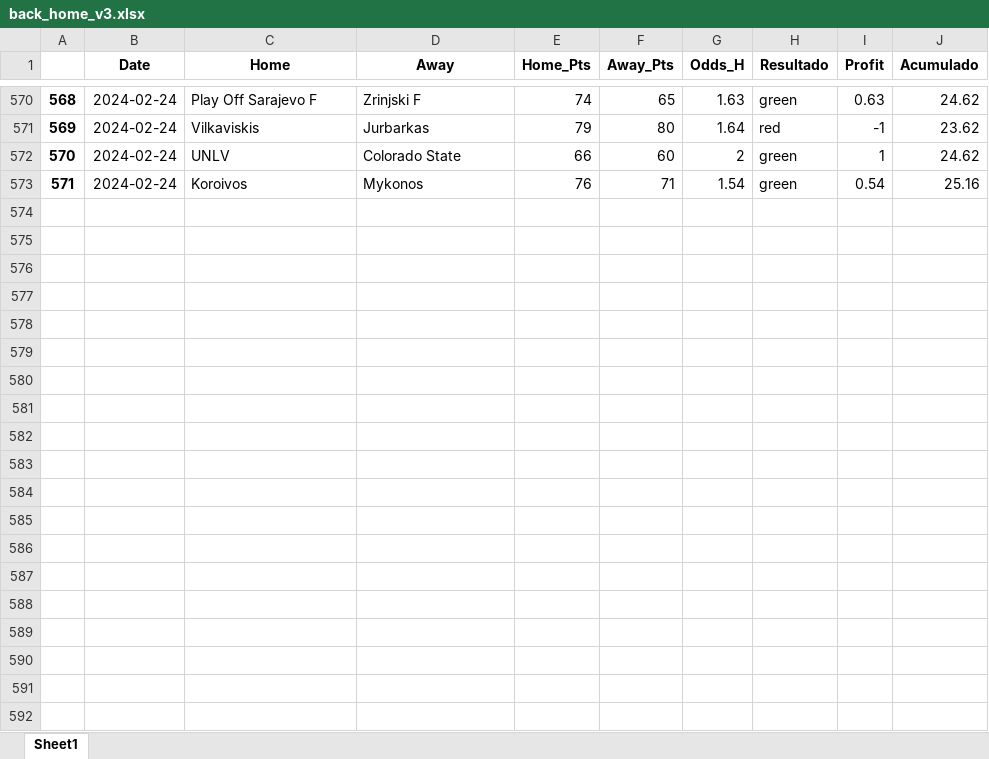
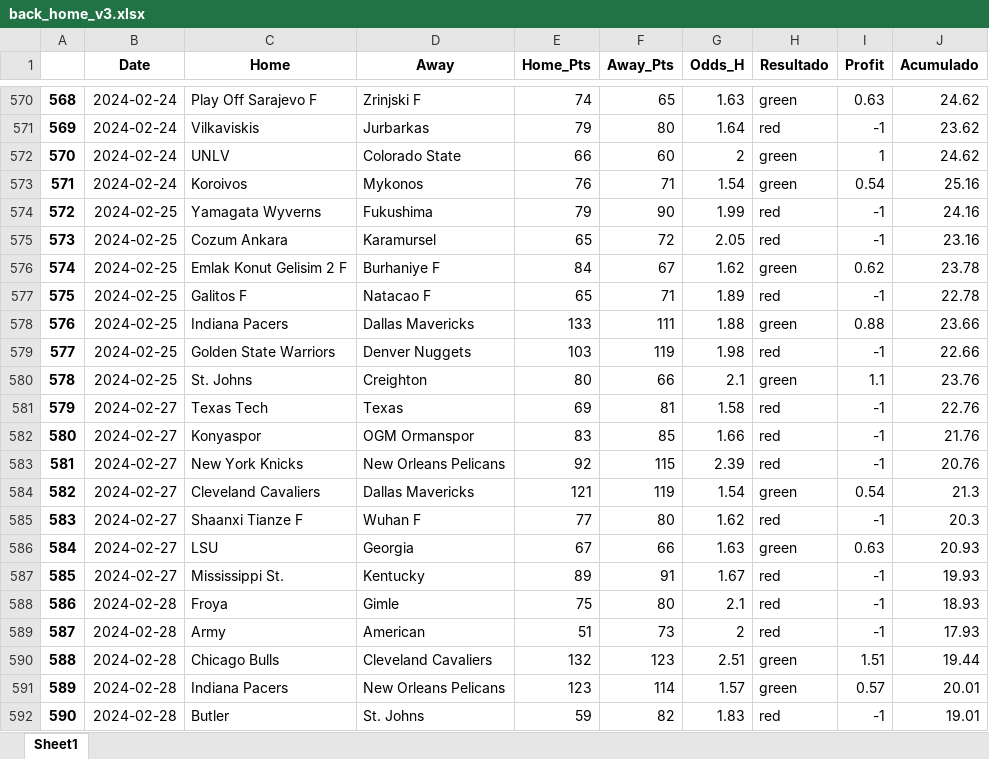
Before and after one commit to johnn1sbo3s/basketball_models, an Excel workbook: acp_metodos/excel_files/back_home_v3.xlsx, sheet Sheet1, drawn as a sheet; only a part is shown, gaps mark what is left out; values as stored, in another font and other column widths than the file's, no borders; the diff covers the shown part only; the diff names each change by its address in the sheet, - before the commit and + after, or states it on an @@ line.

```diff
--- a/acp_metodos/excel_files/back_home_v3.xlsx (sheet Sheet1)
+++ b/acp_metodos/excel_files/back_home_v3.xlsx (sheet Sheet1)
+row 574: 572 | 2024-02-25 | Yamagata Wyverns | Fukushima | 79 | 90 | 1.99 | red | -1 | 24.16
+row 575: 573 | 2024-02-25 | Cozum Ankara | Karamursel | 65 | 72 | 2.05 | red | -1 | 23.16
+row 576: 574 | 2024-02-25 | Emlak Konut Gelisim 2 F | Burhaniye F | 84 | 67 | 1.62 | green | 0.62 | 23.78
+row 577: 575 | 2024-02-25 | Galitos F | Natacao F | 65 | 71 | 1.89 | red | -1 | 22.78
+row 578: 576 | 2024-02-25 | Indiana Pacers | Dallas Mavericks | 133 | 111 | 1.88 | green | 0.88 | 23.66
+row 579: 577 | 2024-02-25 | Golden State Warriors | Denver Nuggets | 103 | 119 | 1.98 | red | -1 | 22.66
+row 580: 578 | 2024-02-25 | St. Johns | Creighton | 80 | 66 | 2.1 | green | 1.1 | 23.76
+row 581: 579 | 2024-02-27 | Texas Tech | Texas | 69 | 81 | 1.58 | red | -1 | 22.76
+row 582: 580 | 2024-02-27 | Konyaspor | OGM Ormanspor | 83 | 85 | 1.66 | red | -1 | 21.76
+row 583: 581 | 2024-02-27 | New York Knicks | New Orleans Pelicans | 92 | 115 | 2.39 | red | -1 | 20.76
+row 584: 582 | 2024-02-27 | Cleveland Cavaliers | Dallas Mavericks | 121 | 119 | 1.54 | green | 0.54 | 21.3
+row 585: 583 | 2024-02-27 | Shaanxi Tianze F | Wuhan F | 77 | 80 | 1.62 | red | -1 | 20.3
+row 586: 584 | 2024-02-27 | LSU | Georgia | 67 | 66 | 1.63 | green | 0.63 | 20.93
+row 587: 585 | 2024-02-27 | Mississippi St. | Kentucky | 89 | 91 | 1.67 | red | -1 | 19.93
+row 588: 586 | 2024-02-28 | Froya | Gimle | 75 | 80 | 2.1 | red | -1 | 18.93
+row 589: 587 | 2024-02-28 | Army | American | 51 | 73 | 2 | red | -1 | 17.93
+row 590: 588 | 2024-02-28 | Chicago Bulls | Cleveland Cavaliers | 132 | 123 | 2.51 | green | 1.51 | 19.44
+row 591: 589 | 2024-02-28 | Indiana Pacers | New Orleans Pelicans | 123 | 114 | 1.57 | green | 0.57 | 20.01
+row 592: 590 | 2024-02-28 | Butler | St. Johns | 59 | 82 | 1.83 | red | -1 | 19.01
```
Also changed, not shown: 28 added rows elsewhere in this sheet, acp_metodos/excel_files/over_v0.xlsx, 3 other files.
